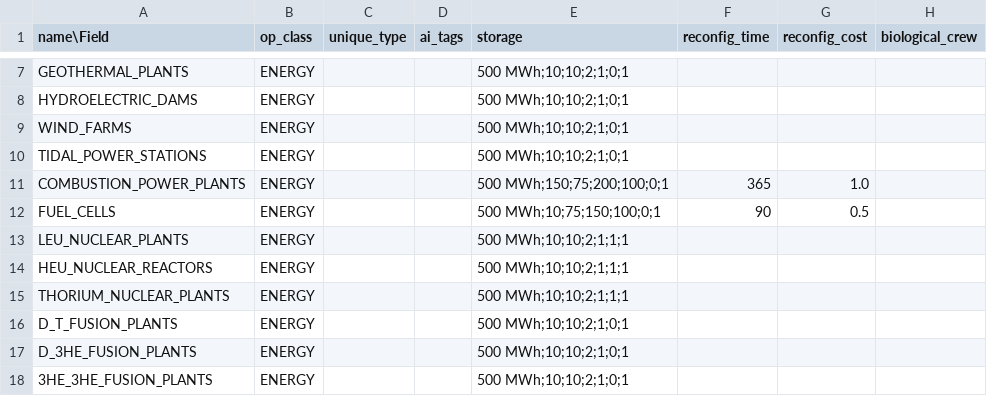
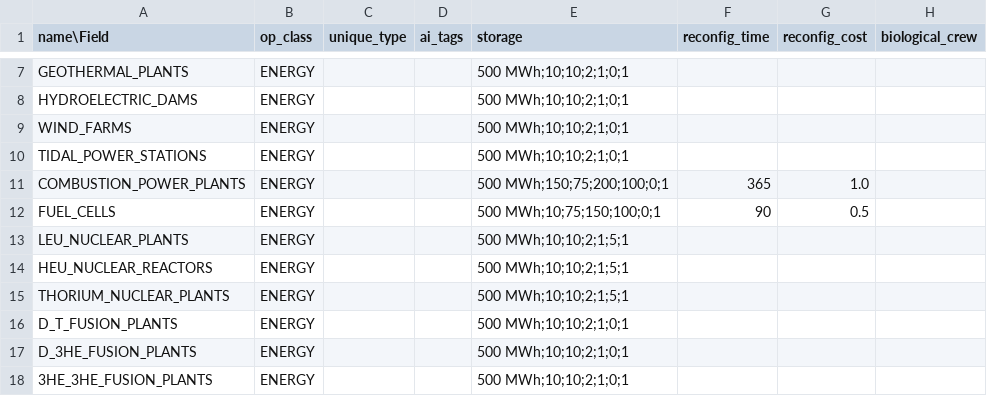
Before and after one commit to t2civ/astropolis_public, a TSV file: tables/modules.tsv, drawn as a sheet; only a part is shown, gaps mark what is left out; the diff names each change by its address in the sheet, - before the commit and + after, or states it on an @@ line.

```diff
--- a/tables/modules.tsv
+++ b/tables/modules.tsv
-E13:E15 (storage): 500 MWh;10;10;2;1;1;1
+E13:E15 (storage): 500 MWh;10;10;2;1;5;1
```
Also changed, not shown: tables/facilities_resources.tsv, 1 other file.
